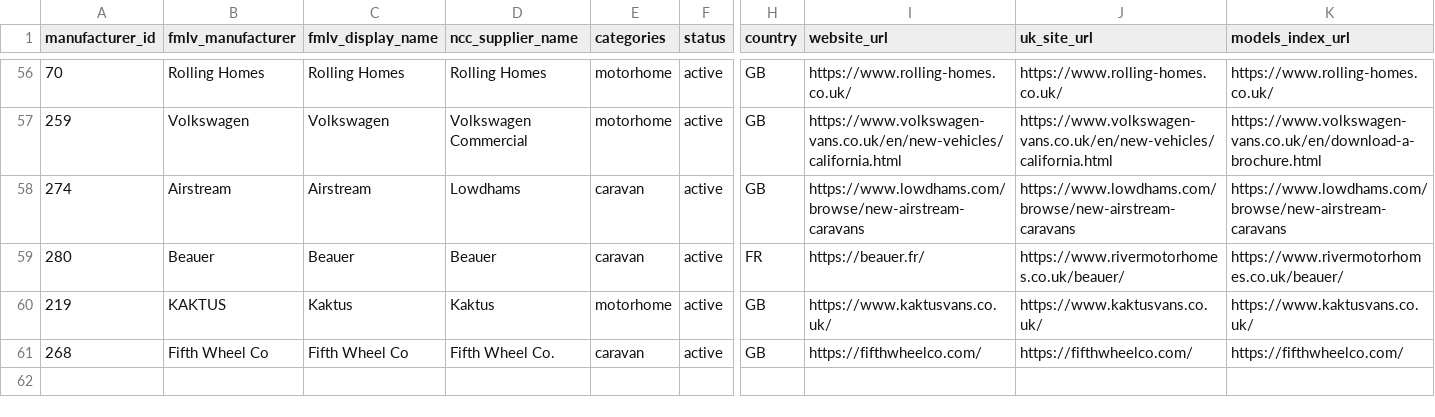
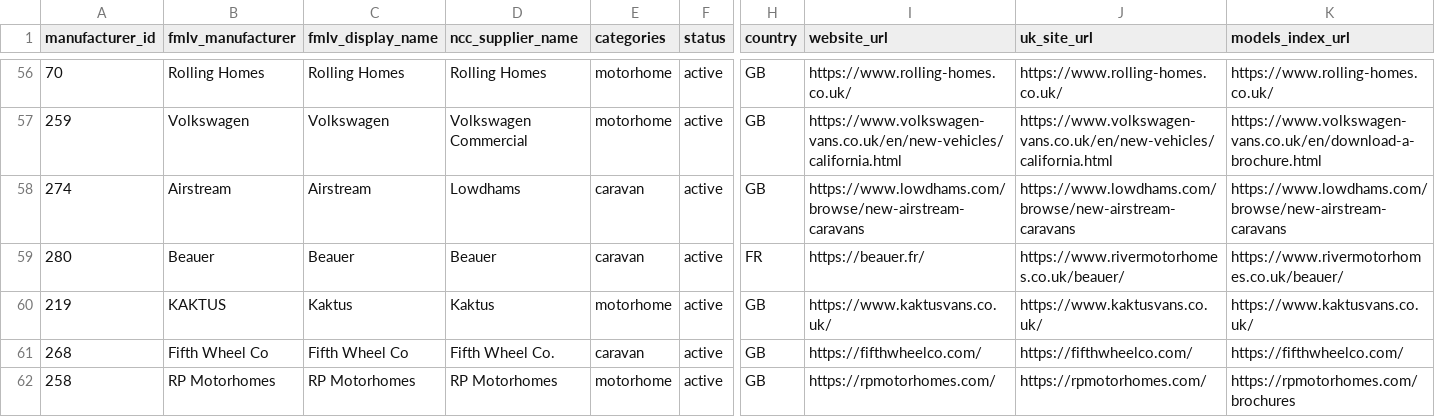
Before and after one commit to ncc-francisd/fmlv-automated-data-flow, a CSV file: config/manufacturers.csv, drawn as a sheet; only a part is shown, gaps mark what is left out; rows hold the shown columns only; the diff names each change by its address in the sheet, - before the commit and + after, or states it on an @@ line.

```diff
--- a/config/manufacturers.csv
+++ b/config/manufacturers.csv
+row 62: 258 | RP Motorhomes | RP Motorhomes | RP Motorhomes | motorhome | active | GB | https://rpmotorhomes.com/ | https://rpmotorhomes.com/ | https://rpmotorhomes.com/brochures
```
Also changed, not shown: 1 other file.
